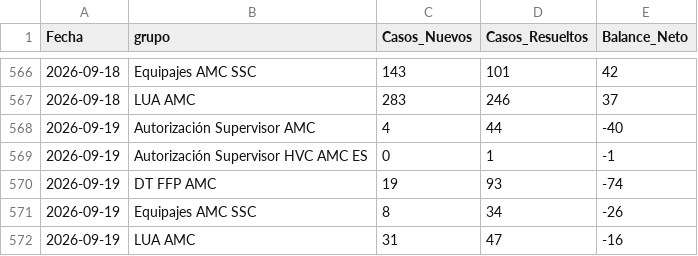
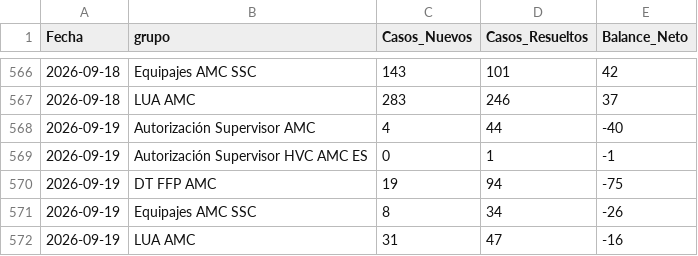
Before and after one commit to carlosmurilloealmacontact/presencia-genesys, a CSV file: data/zendesk/demanda_diaria_colas.csv, drawn as a sheet; only a part is shown, gaps mark what is left out.

```diff
--- a/data/zendesk/demanda_diaria_colas.csv
+++ b/data/zendesk/demanda_diaria_colas.csv
@@ -569,3 +569,3 @@
 2026-09-19,Autorización Supervisor HVC AMC ES,0,1,-1
-2026-09-19,DT FFP AMC,19,93,-74
+2026-09-19,DT FFP AMC,19,94,-75
 2026-09-19,Equipajes AMC SSC,8,34,-26
```
Also changed, not shown: data/zendesk/productividad_hoy_en_vivo.csv, 3 other files.
